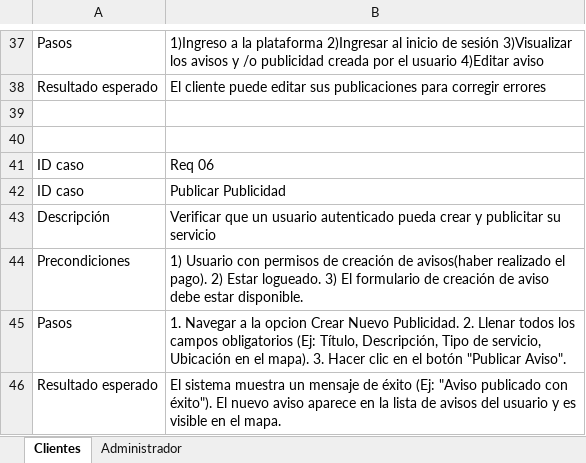
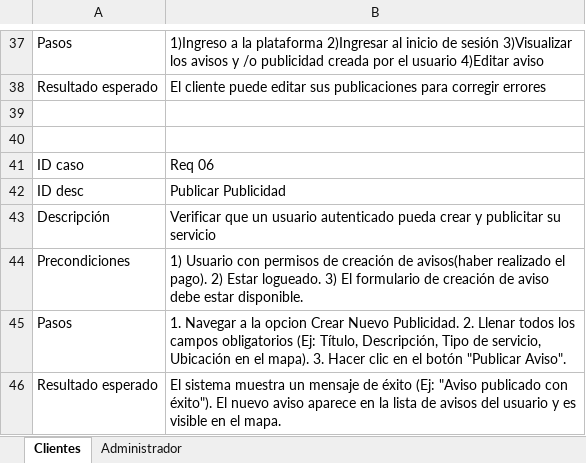
Before and after one commit to Mikecostello407/Git, an Excel workbook: Fase 2/Evidencias Grupales/documentacion/Casos de pruebas.xlsx, sheet Clientes, drawn as a sheet; only a part is shown, gaps mark what is left out; values as stored, in another font and other column widths than the file's, no cell formats; the diff covers the shown part only; the diff names each change by its address in the sheet, - before the commit and + after, or states it on an @@ line.

```diff
--- a/Fase 2/Evidencias Grupales/documentacion/Casos de pruebas.xlsx (sheet Clientes)
+++ b/Fase 2/Evidencias Grupales/documentacion/Casos de pruebas.xlsx (sheet Clientes)
-A42: ID caso
+A42: ID desc
```
Also changed, not shown: 5 edited cells elsewhere in this sheet, sheet Administrador, cell formats.
